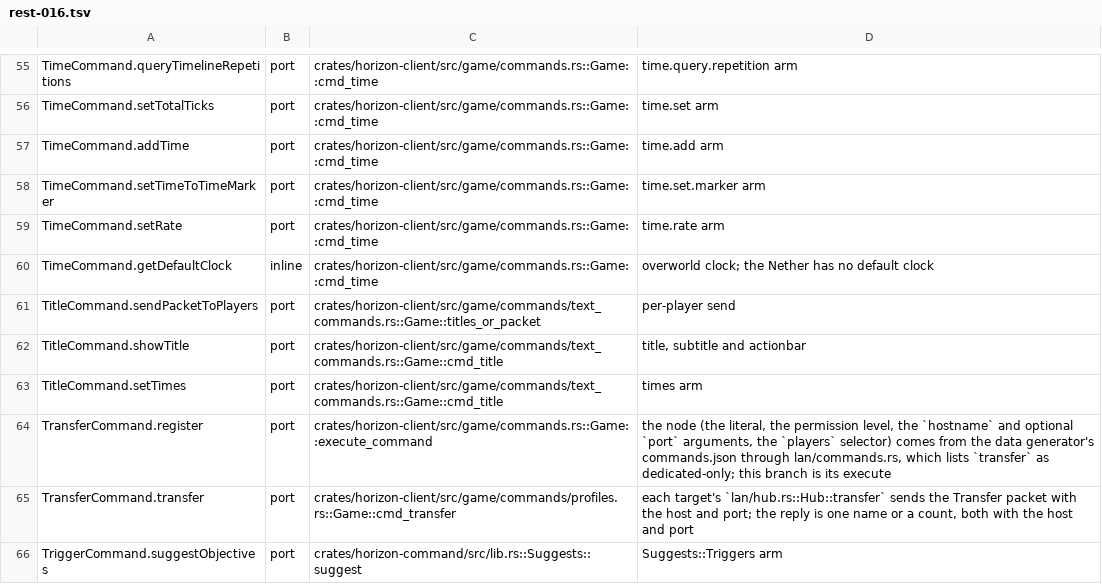
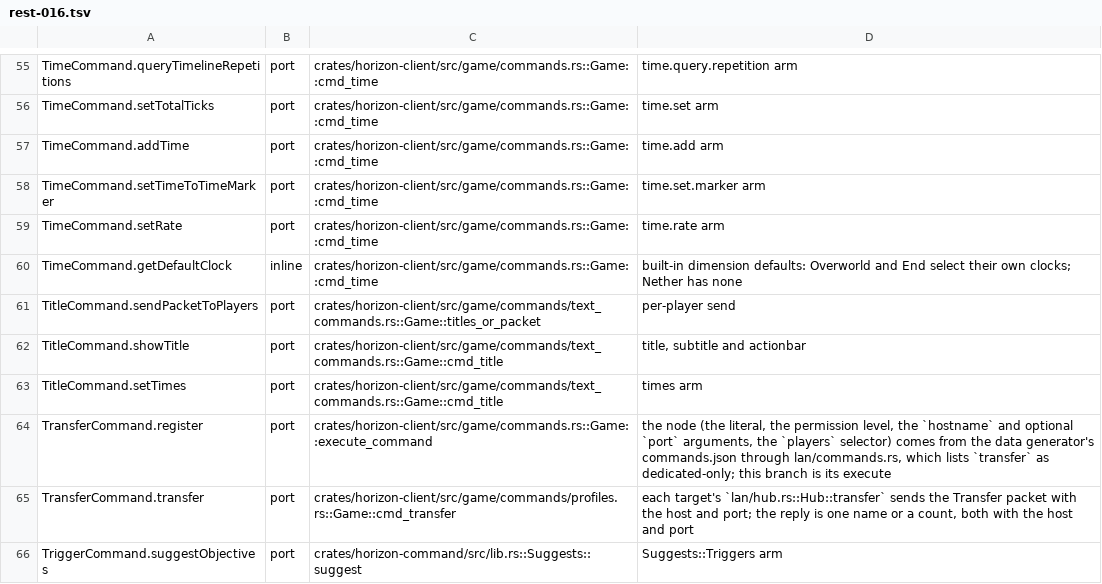
Before and after one commit to heyskylo/horizon-ios, a TSV file: tools/port_map/rest-016.tsv, drawn as a sheet; only a part is shown, gaps mark what is left out.

```diff
--- a/tools/port_map/rest-016.tsv
+++ b/tools/port_map/rest-016.tsv
@@ -59,3 +59,3 @@ TimeCommand.setTimeToTimeMarker	port	crates/horizon-client/src/game/commands.rs:
 TimeCommand.setRate	port	crates/horizon-client/src/game/commands.rs::Game::cmd_time	time.rate arm
-TimeCommand.getDefaultClock	inline	crates/horizon-client/src/game/commands.rs::Game::cmd_time	overworld clock; the Nether has no default clock
+TimeCommand.getDefaultClock	inline	crates/horizon-client/src/game/commands.rs::Game::cmd_time	built-in dimension defaults: Overworld and End select their own clocks; Nether has none
 TitleCommand.sendPacketToPlayers	port	crates/horizon-client/src/game/commands/text_commands.rs::Game::titles_or_packet	per-player send
```
Also changed, not shown: 4 other files.
